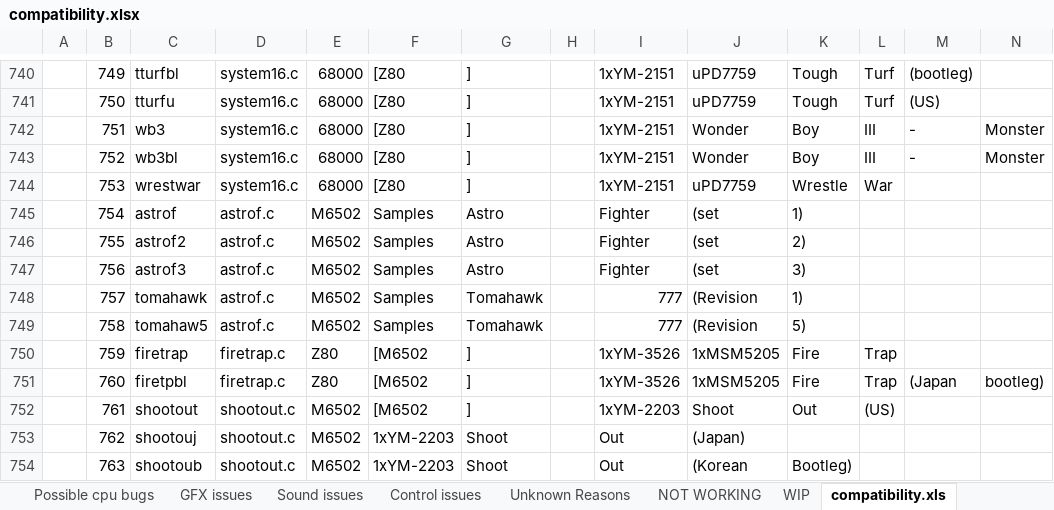
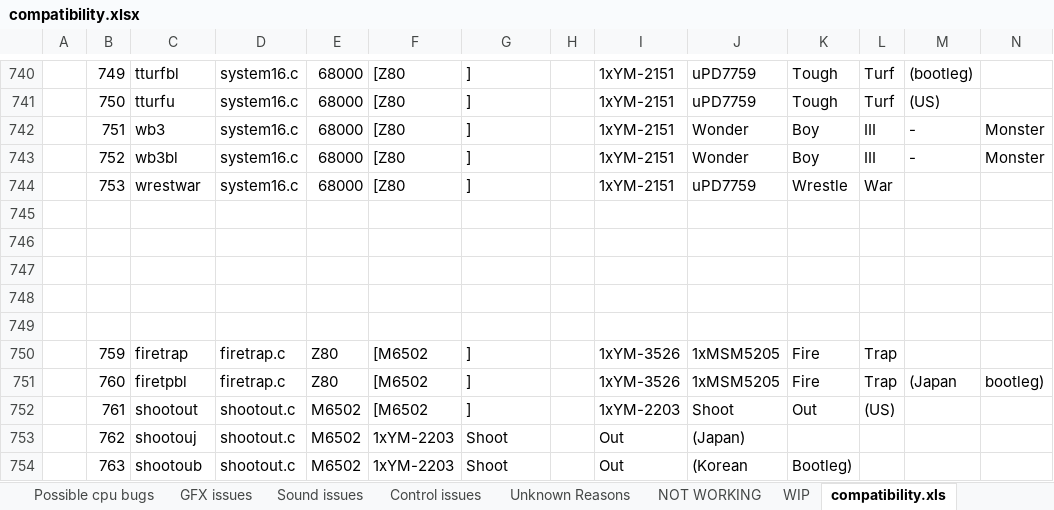
Before and after one commit to georgemoralis/arcadeflex, an Excel workbook: compatibility.xlsx, sheet compatibility.xls, drawn as a sheet; only a part is shown, gaps mark what is left out; values as stored, in another font and other column widths than the file's, no borders; rows hold the shown columns only; the diff names each change by its address in the sheet, - before the commit and + after, or states it on an @@ line.

Commit message:
added astrof to fully playable drivers

```diff
--- a/compatibility.xlsx (sheet compatibility.xls)
+++ b/compatibility.xlsx (sheet compatibility.xls)
-row 745:  | 754 | astrof | astrof.c | M6502 | Samples | Astro |  | Fighter | (set | 1)
+row 745: (empty)
-row 746:  | 755 | astrof2 | astrof.c | M6502 | Samples | Astro |  | Fighter | (set | 2)
+row 746: (empty)
-row 747:  | 756 | astrof3 | astrof.c | M6502 | Samples | Astro |  | Fighter | (set | 3)
+row 747: (empty)
-row 748:  | 757 | tomahawk | astrof.c | M6502 | Samples | Tomahawk |  | 777 | (Revision | 1)
+row 748: (empty)
-row 749:  | 758 | tomahaw5 | astrof.c | M6502 | Samples | Tomahawk |  | 777 | (Revision | 5)
+row 749: (empty)
```
Also changed, not shown: sheet Fully Playable, 9 other files.
